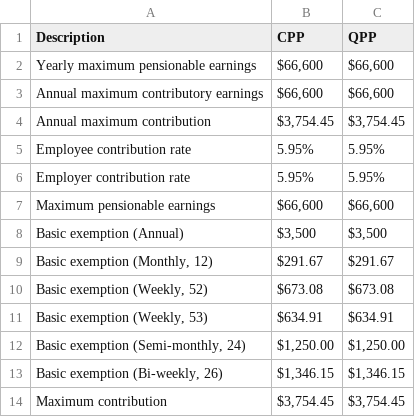
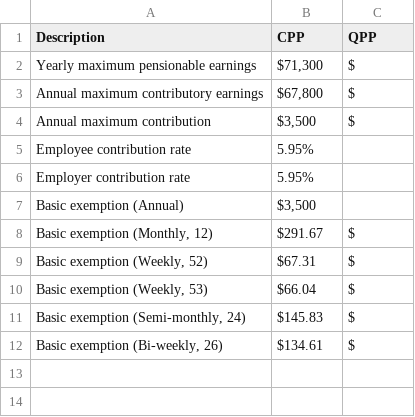
Before and after one commit to alexandrebobkov/CanadianPayroll, a CSV file: docs/source/rates_2025.csv, drawn as a sheet.

Commit message:
rates 2025

```diff
--- a/docs/source/rates_2025.csv
+++ b/docs/source/rates_2025.csv
@@ -1,14 +1,12 @@
 "Description","CPP","QPP"
-"Yearly maximum pensionable earnings", "$66,600", "$66,600"
-"Annual maximum contributory earnings", "$66,600", "$66,600"
-"Annual maximum contribution", "$3,754.45", "$3,754.45"
-"Employee contribution rate", "5.95%", "5.95%"
-"Employer contribution rate", "5.95%", "5.95%"
-"Maximum pensionable earnings", "$66,600", "$66,600"
-"Basic exemption (Annual)", "$3,500", "$3,500"
-"  Basic exemption (Monthly, 12)", "$291.67", "$291.67"
-"  Basic exemption (Weekly, 52)", "$673.08", "$673.08"
-"  Basic exemption (Weekly, 53)", "$634.91", "$634.91"
-"  Basic exemption (Semi-monthly, 24)", "$1,250.00", "$1,250.00"
-"  Basic exemption (Bi-weekly, 26)", "$1,346.15", "$1,346.15"
-"Maximum contribution", "$3,754.45", "$3,754.45"
+"Yearly maximum pensionable earnings", "$71,300", "$"
+"Annual maximum contributory earnings", "$67,800", "$"
+"Annual maximum contribution", "$3,500", "$"
+"Employee contribution rate", "5.95%", ""
+"Employer contribution rate", "5.95%", ""
+"Basic exemption (Annual)", "$3,500", ""
+"  Basic exemption (Monthly, 12)", "$291.67", "$"
+"  Basic exemption (Weekly, 52)", "$67.31", "$"
+"  Basic exemption (Weekly, 53)", "$66.04", "$"
+"  Basic exemption (Semi-monthly, 24)", "$145.83", "$"
+"  Basic exemption (Bi-weekly, 26)", "$134.61", "$"
```
Also changed, not shown: 8 other files.
